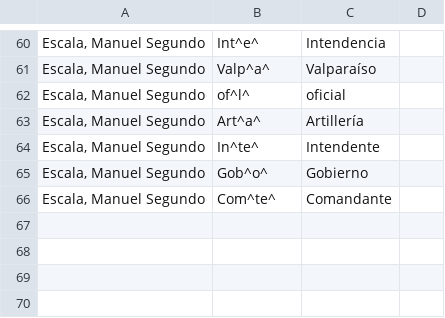
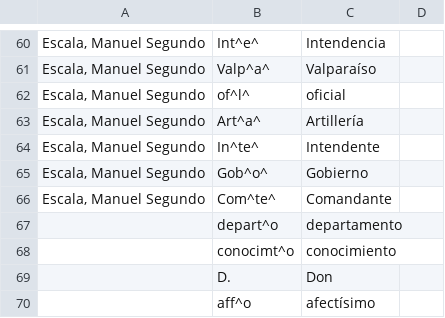
Before and after one commit to Proyecto-Ocupacion-Araucania-UChile/model-HTR, a CSV file: transcription.csv, drawn as a sheet; only a part is shown, gaps mark what is left out.

Commit message:
debut transcri

```diff
--- a/transcription.csv
+++ b/transcription.csv
@@ -66 +66,5 @@ Escala, Manuel Segundo;Gob^o^;Gobierno;
 Escala, Manuel Segundo;Com^te^;Comandante;
+;depart^o;departamento;
+;conocimt^o;conocimiento;
+;D.;Don;
+;aff^o;afectísimo;
```
